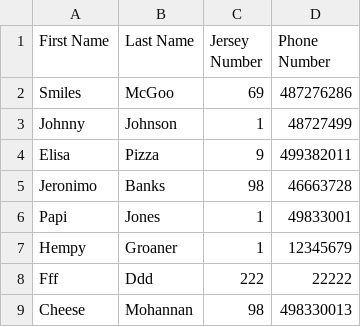
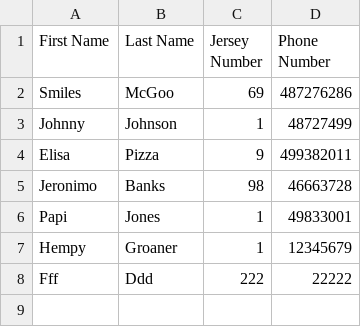
Before and after one commit to ZacharyHLong/terminal_app, a CSV file: roster.csv, drawn as a sheet.

```diff
--- a/roster.csv
+++ b/roster.csv
@@ -8,2 +8 @@ Hempy,Groaner,1,12345679
 Fff,Ddd,222,22222
-Cheese,Mohannan,98,498330013
```
Also changed, not shown: 2 other files.
